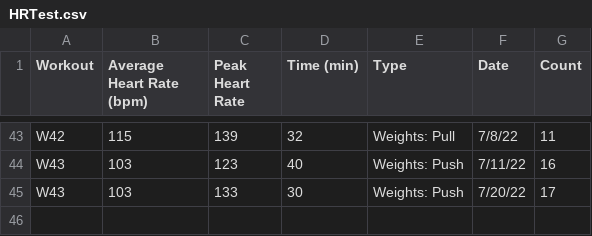
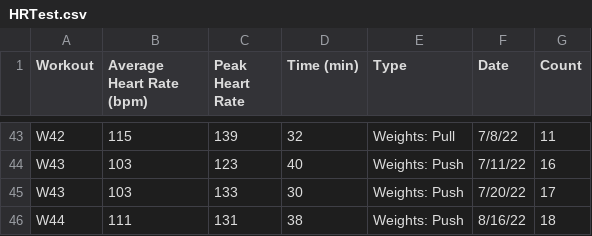
Before and after one commit to Leroez/Heart-Rate-Test, a CSV file: HRTest.csv, drawn as a sheet; only a part is shown, gaps mark what is left out; the diff names each change by its address in the sheet, - before the commit and + after, or states it on an @@ line.

Commit message:
Update HRTest.csv

```diff
--- a/HRTest.csv
+++ b/HRTest.csv
+row 46: W44 | 111 | 131 | 38 | Weights: Push | 8/16/22 | 18
```
